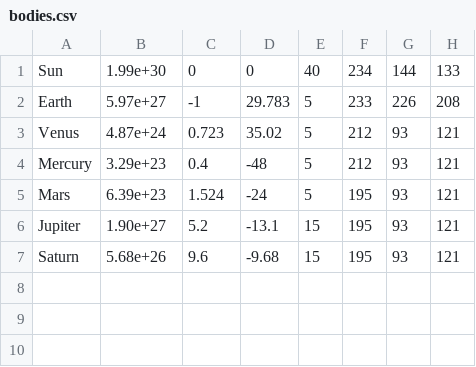
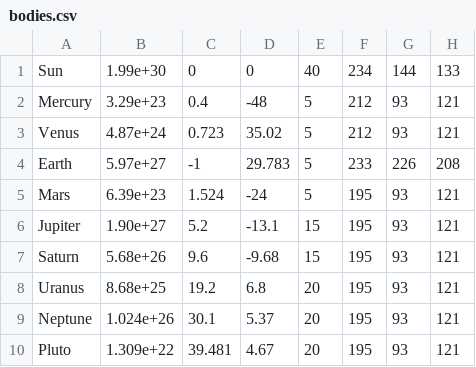
Before and after one commit to ColinHarker/Solar-System-Simulator, a CSV file: bodies.csv, drawn as a sheet.

```diff
--- a/bodies.csv
+++ b/bodies.csv
@@ -1,5 +1,5 @@
 Sun,1.99e+30,0,0,40,234,144,133
+Mercury,3.29e+23,0.4,-48,5,212,93,121
+Venus,4.87e+24,0.723,35.02,5,212,93,121
 Earth,5.97e+27,-1,29.783,5,233,226,208
-Venus,4.87e+24,0.723,35.02,5,212,93,121
-Mercury,3.29e+23,0.4,-48,5,212,93,121
 Mars,6.39e+23,1.524,-24,5,195,93,121
@@ -7 +7,4 @@ Jupiter,1.90e+27,5.2,-13.1,15,195,93,121
 Saturn,5.68e+26,9.6,-9.68,15,195,93,121
+Uranus,8.68e+25,19.2,6.8,20,195,93,121
+Neptune,1.024e+26,30.1,5.37,20,195,93,121
+Pluto,1.309e+22,39.481,4.67,20,195,93,121
```
Also changed, not shown: 3 other files.
